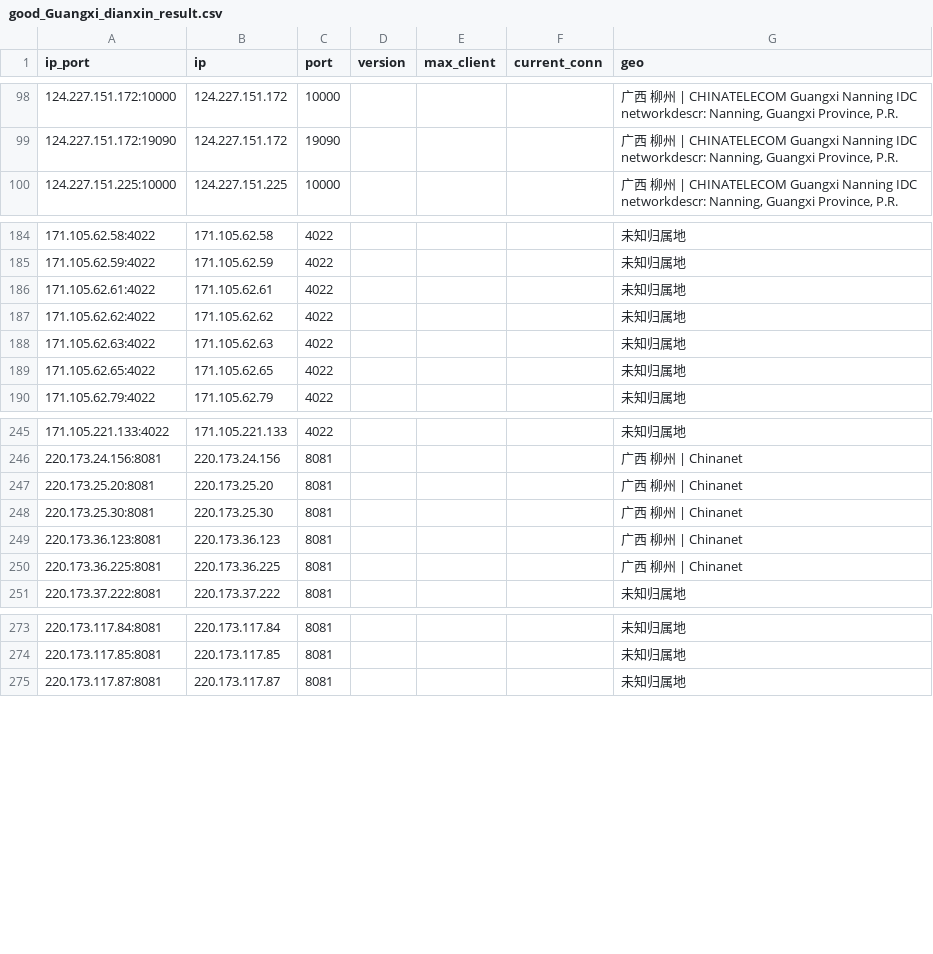
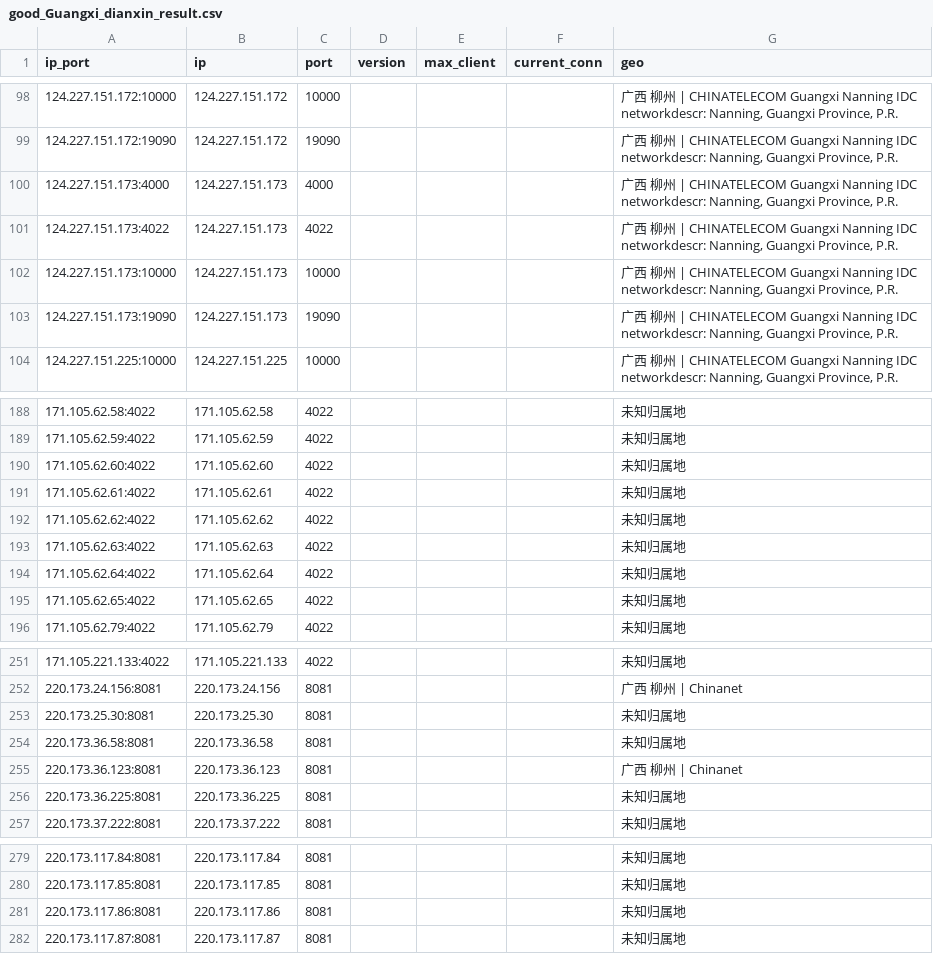
Before and after one commit to ykyfy1/gxdx, a CSV file: ip/good_Guangxi_dianxin_result.csv, drawn as a sheet; only a part is shown, gaps mark what is left out; the diff covers the shown part only.

```diff
--- a/ip/good_Guangxi_dianxin_result.csv
+++ b/ip/good_Guangxi_dianxin_result.csv
@@ -99,2 +99,6 @@
 124.227.151.172:19090,124.227.151.172,19090,,,,"广西 柳州 | CHINATELECOM Guangxi Nanning IDC networkdescr: Nanning, Guangxi Province, P.R."
+124.227.151.173:4000,124.227.151.173,4000,,,,"广西 柳州 | CHINATELECOM Guangxi Nanning IDC networkdescr: Nanning, Guangxi Province, P.R."
+124.227.151.173:4022,124.227.151.173,4022,,,,"广西 柳州 | CHINATELECOM Guangxi Nanning IDC networkdescr: Nanning, Guangxi Province, P.R."
+124.227.151.173:10000,124.227.151.173,10000,,,,"广西 柳州 | CHINATELECOM Guangxi Nanning IDC networkdescr: Nanning, Guangxi Province, P.R."
+124.227.151.173:19090,124.227.151.173,19090,,,,"广西 柳州 | CHINATELECOM Guangxi Nanning IDC networkdescr: Nanning, Guangxi Province, P.R."
 124.227.151.225:10000,124.227.151.225,10000,,,,"广西 柳州 | CHINATELECOM Guangxi Nanning IDC networkdescr: Nanning, Guangxi Province, P.R."
@@ -185,2 +189,3 @@
 171.105.62.59:4022,171.105.62.59,4022,,,,未知归属地
+171.105.62.60:4022,171.105.62.60,4022,,,,未知归属地
 171.105.62.61:4022,171.105.62.61,4022,,,,未知归属地
@@ -188,2 +193,3 @@
 171.105.62.63:4022,171.105.62.63,4022,,,,未知归属地
+171.105.62.64:4022,171.105.62.64,4022,,,,未知归属地
 171.105.62.65:4022,171.105.62.65,4022,,,,未知归属地
@@ -246,6 +252,6 @@
 220.173.24.156:8081,220.173.24.156,8081,,,,广西 柳州 | Chinanet
-220.173.25.20:8081,220.173.25.20,8081,,,,广西 柳州 | Chinanet
-220.173.25.30:8081,220.173.25.30,8081,,,,广西 柳州 | Chinanet
+220.173.25.30:8081,220.173.25.30,8081,,,,未知归属地
+220.173.36.58:8081,220.173.36.58,8081,,,,未知归属地
 220.173.36.123:8081,220.173.36.123,8081,,,,广西 柳州 | Chinanet
-220.173.36.225:8081,220.173.36.225,8081,,,,广西 柳州 | Chinanet
+220.173.36.225:8081,220.173.36.225,8081,,,,未知归属地
 220.173.37.222:8081,220.173.37.222,8081,,,,未知归属地
@@ -274,2 +280,3 @@
 220.173.117.85:8081,220.173.117.85,8081,,,,未知归属地
+220.173.117.86:8081,220.173.117.86,8081,,,,未知归属地
 220.173.117.87:8081,220.173.117.87,8081,,,,未知归属地
```
Also changed, not shown: 7 edited cells elsewhere in this file, 5 other files.
